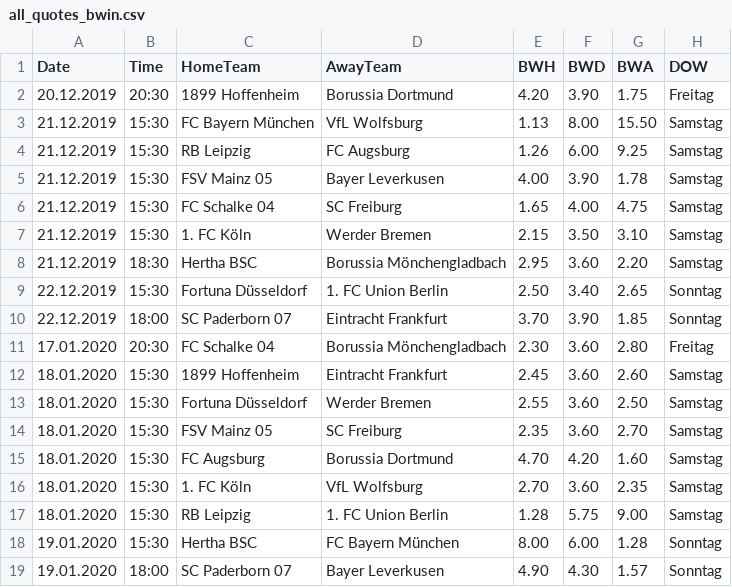
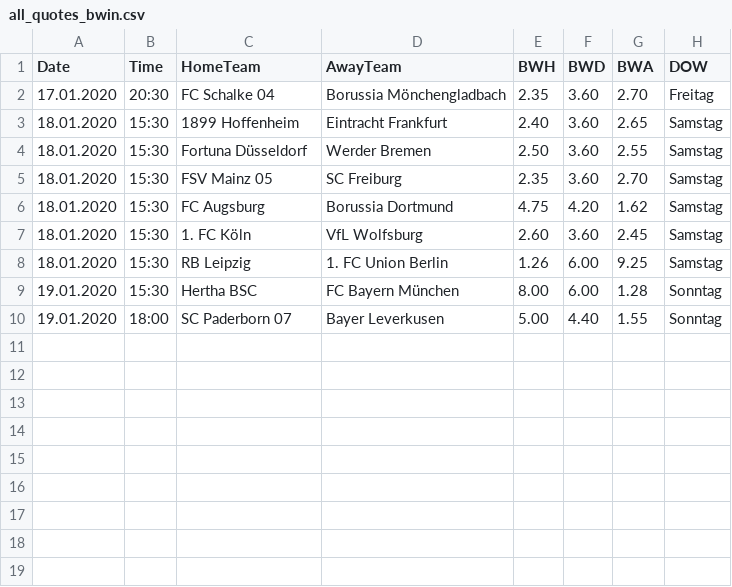
Before and after one commit to martinstorch/football, a CSV file: TF/data/all_quotes_bwin.csv, drawn as a sheet.

```diff
--- a/TF/data/all_quotes_bwin.csv
+++ b/TF/data/all_quotes_bwin.csv
@@ -1,19 +1,10 @@
 Date,Time,HomeTeam,AwayTeam,BWH,BWD,BWA,DOW
-20.12.2019,20:30,1899 Hoffenheim,Borussia Dortmund,4.20,3.90,1.75,Freitag
-21.12.2019,15:30,FC Bayern München,VfL Wolfsburg,1.13,8.00,15.50,Samstag
-21.12.2019,15:30,RB Leipzig,FC Augsburg,1.26,6.00,9.25,Samstag
-21.12.2019,15:30,FSV Mainz 05,Bayer Leverkusen,4.00,3.90,1.78,Samstag
-21.12.2019,15:30,FC Schalke 04,SC Freiburg,1.65,4.00,4.75,Samstag
-21.12.2019,15:30,1. FC Köln,Werder Bremen,2.15,3.50,3.10,Samstag
-21.12.2019,18:30,Hertha BSC,Borussia Mönchengladbach,2.95,3.60,2.20,Samstag
-22.12.2019,15:30,Fortuna Düsseldorf,1. FC Union Berlin,2.50,3.40,2.65,Sonntag
-22.12.2019,18:00,SC Paderborn 07 ,Eintracht Frankfurt,3.70,3.90,1.85,Sonntag
-17.01.2020,20:30,FC Schalke 04,Borussia Mönchengladbach,2.30,3.60,2.80,Freitag
-18.01.2020,15:30,1899 Hoffenheim,Eintracht Frankfurt,2.45,3.60,2.60,Samstag
-18.01.2020,15:30,Fortuna Düsseldorf,Werder Bremen,2.55,3.60,2.50,Samstag
+17.01.2020,20:30,FC Schalke 04,Borussia Mönchengladbach,2.35,3.60,2.70,Freitag
+18.01.2020,15:30,1899 Hoffenheim,Eintracht Frankfurt,2.40,3.60,2.65,Samstag
+18.01.2020,15:30,Fortuna Düsseldorf,Werder Bremen,2.50,3.60,2.55,Samstag
 18.01.2020,15:30,FSV Mainz 05,SC Freiburg,2.35,3.60,2.70,Samstag
-18.01.2020,15:30,FC Augsburg,Borussia Dortmund,4.70,4.20,1.60,Samstag
-18.01.2020,15:30,1. FC Köln,VfL Wolfsburg,2.70,3.60,2.35,Samstag
-18.01.2020,15:30,RB Leipzig,1. FC Union Berlin,1.28,5.75,9.00,Samstag
+18.01.2020,15:30,FC Augsburg,Borussia Dortmund,4.75,4.20,1.62,Samstag
+18.01.2020,15:30,1. FC Köln,VfL Wolfsburg,2.60,3.60,2.45,Samstag
+18.01.2020,15:30,RB Leipzig,1. FC Union Berlin,1.26,6.00,9.25,Samstag
 19.01.2020,15:30,Hertha BSC,FC Bayern München,8.00,6.00,1.28,Sonntag
-19.01.2020,18:00,SC Paderborn 07 ,Bayer Leverkusen,4.90,4.30,1.57,Sonntag
+19.01.2020,18:00,SC Paderborn 07 ,Bayer Leverkusen,5.00,4.40,1.55,Sonntag
```
Also changed, not shown: TF/data/1920.csv, TF/data/all_labels.csv, 5 other files.
